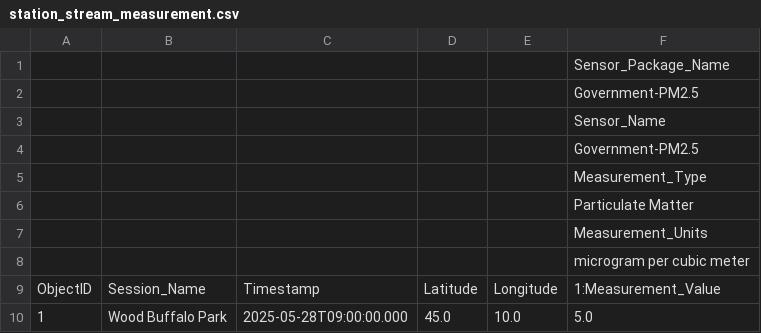
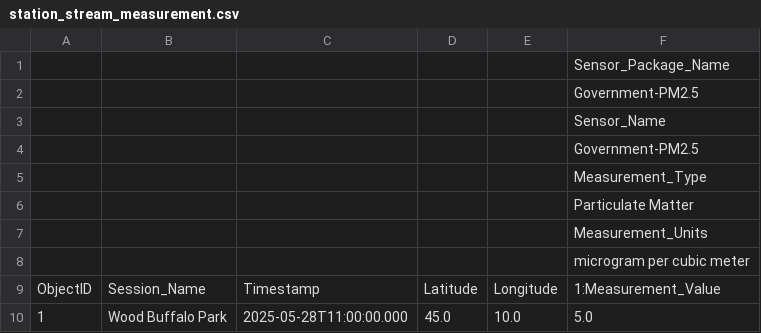
Before and after one commit to HabitatMap/AirCasting, a CSV file: spec/support/station_stream_measurement.csv, drawn as a sheet.

Commit message:
fix: use local time for Gov station stream timestamps
Convert station_measurements.measured_at from UTC to the station local
timezone in CSV export and sessions2 serializer, matching how production
displays timestamps via the legacy model.

```diff
--- a/spec/support/station_stream_measurement.csv
+++ b/spec/support/station_stream_measurement.csv
@@ -9,2 +9,2 @@
 ObjectID,Session_Name,Timestamp,Latitude,Longitude,1:Measurement_Value
-1,Wood Buffalo Park,2025-05-28T09:00:00.000,45.0,10.0,5.0
+1,Wood Buffalo Park,2025-05-28T11:00:00.000,45.0,10.0,5.0
```
Also changed, not shown: 8 other files.
